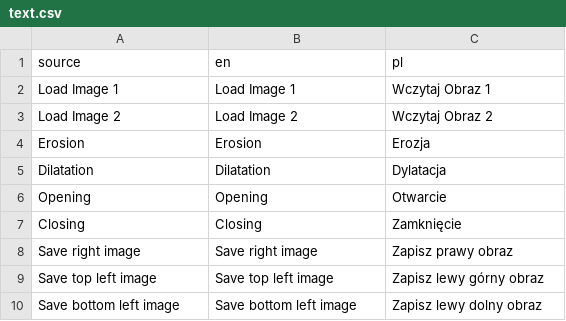
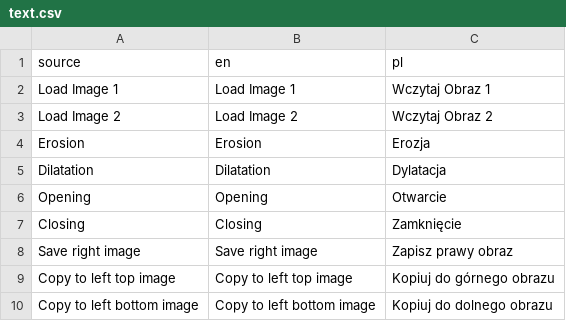
Before and after one commit to Radioo/epolis, a CSV file: text.csv, drawn as a sheet.

Commit message:
Add copy buttons

```diff
--- a/text.csv
+++ b/text.csv
@@ -8,3 +8,3 @@ Closing,Closing,Zamknięcie
 Save right image,Save right image,Zapisz prawy obraz
-Save top left image,Save top left image,Zapisz lewy górny obraz
-Save bottom left image,Save bottom left image,Zapisz lewy dolny obraz
+Copy to left top image,Copy to left top image,Kopiuj do górnego obrazu
+Copy to left bottom image,Copy to left bottom image,Kopiuj do dolnego obrazu
```
Also changed, not shown: 2 other files.
